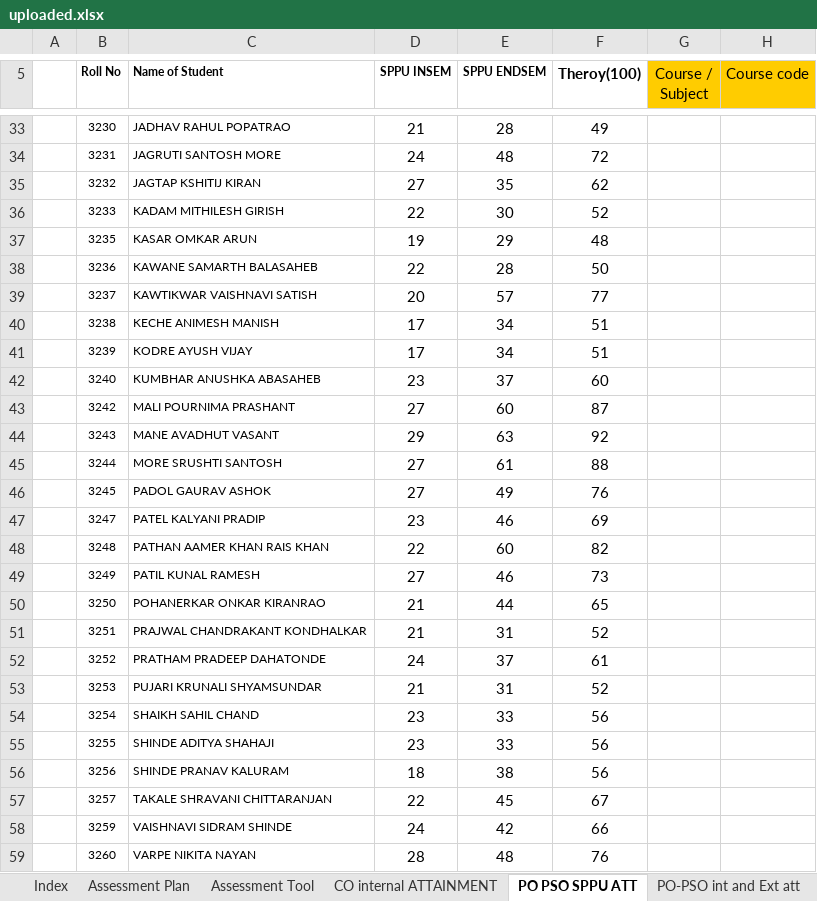
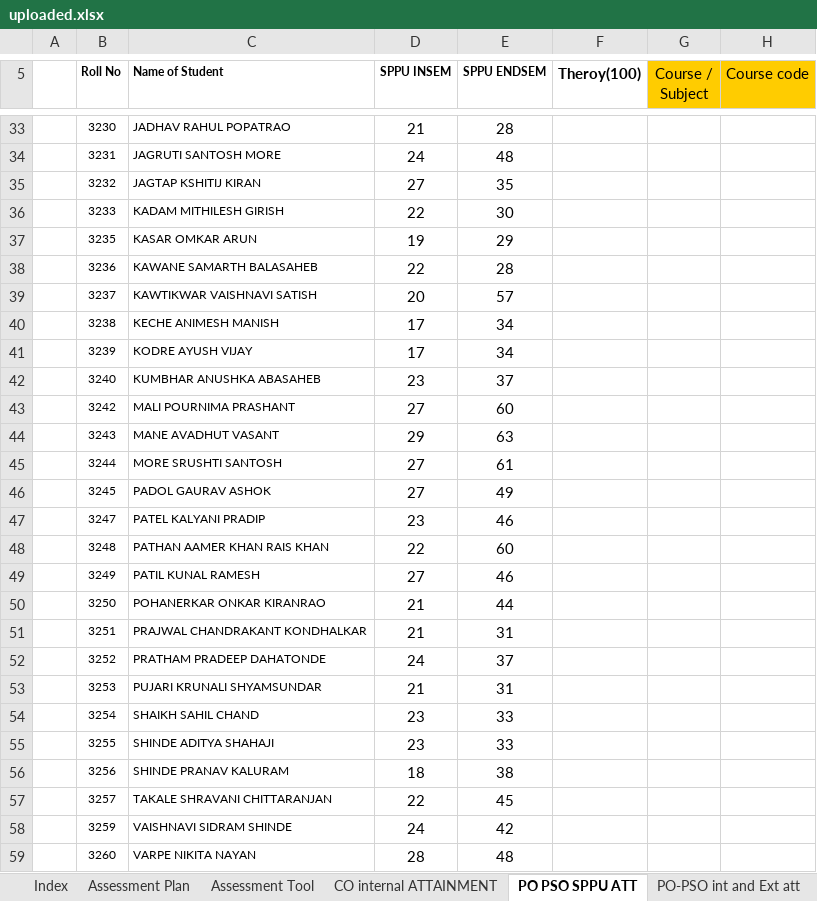
Before and after one commit to durgeshshirole/obe-automation, an Excel workbook: src/uploads/uploaded.xlsx, sheet PO PSO SPPU ATT, drawn as a sheet; only a part is shown, gaps mark what is left out; values as stored, in another font and other column widths than the file's, no borders; the diff covers the shown part only; the diff names each change by its address in the sheet, - before the commit and + after, or states it on an @@ line.

```diff
--- a/src/uploads/uploaded.xlsx (sheet PO PSO SPPU ATT)
+++ b/src/uploads/uploaded.xlsx (sheet PO PSO SPPU ATT)
-F33 (Theroy(100)): 49
+F33 (Theroy(100)): (empty)
-F34 (Theroy(100)): 72
+F34 (Theroy(100)): (empty)
-F35 (Theroy(100)): 62
+F35 (Theroy(100)): (empty)
-F36 (Theroy(100)): 52
+F36 (Theroy(100)): (empty)
-F37 (Theroy(100)): 48
+F37 (Theroy(100)): (empty)
-F38 (Theroy(100)): 50
+F38 (Theroy(100)): (empty)
-F39 (Theroy(100)): 77
+F39 (Theroy(100)): (empty)
-F40:F41 (Theroy(100)): 51
+F40:F41 (Theroy(100)): (empty)
-F42 (Theroy(100)): 60
+F42 (Theroy(100)): (empty)
-F43 (Theroy(100)): 87
+F43 (Theroy(100)): (empty)
-F44 (Theroy(100)): 92
+F44 (Theroy(100)): (empty)
-F45 (Theroy(100)): 88
+F45 (Theroy(100)): (empty)
-F46 (Theroy(100)): 76
+F46 (Theroy(100)): (empty)
-F47 (Theroy(100)): 69
+F47 (Theroy(100)): (empty)
-F48 (Theroy(100)): 82
+F48 (Theroy(100)): (empty)
-F49 (Theroy(100)): 73
+F49 (Theroy(100)): (empty)
-F50 (Theroy(100)): 65
+F50 (Theroy(100)): (empty)
-F51 (Theroy(100)): 52
+F51 (Theroy(100)): (empty)
-F52 (Theroy(100)): 61
+F52 (Theroy(100)): (empty)
-F53 (Theroy(100)): 52
+F53 (Theroy(100)): (empty)
-F54:F56 (Theroy(100)): 56
+F54:F56 (Theroy(100)): (empty)
-F57 (Theroy(100)): 67
+F57 (Theroy(100)): (empty)
-F58 (Theroy(100)): 66
+F58 (Theroy(100)): (empty)
-F59 (Theroy(100)): 76
+F59 (Theroy(100)): (empty)
```
Also changed, not shown: 1 removed row, 70 edited cells and cell formats elsewhere in this sheet, src/processed_files/Processed_File.xlsx, 1 other file.
